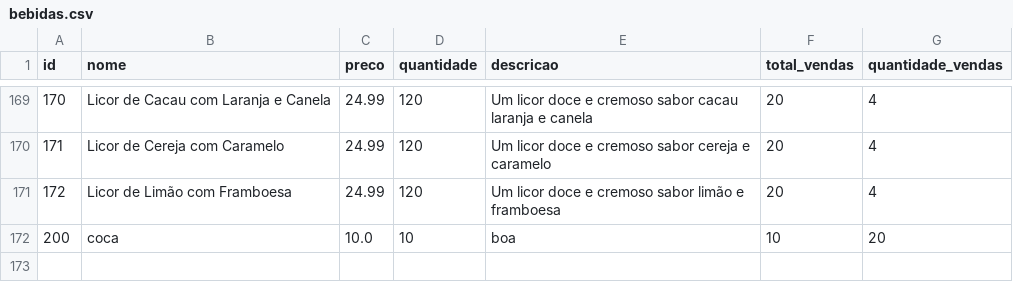
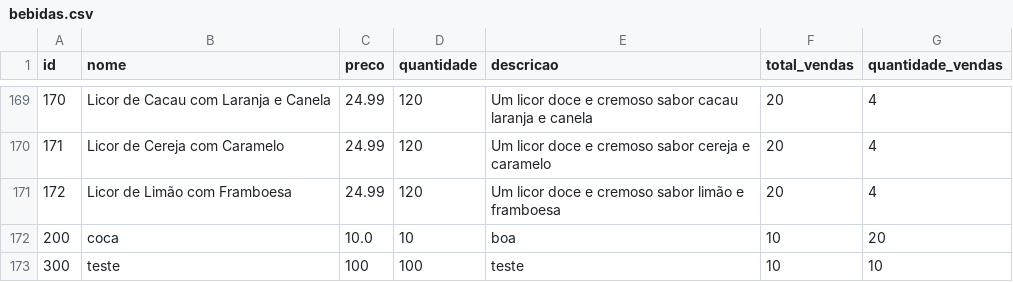
Before and after one commit to big-data-estacio/data, a CSV file: client/src/data/bebidas.csv, drawn as a sheet; only a part is shown, gaps mark what is left out.

```diff
--- a/client/src/data/bebidas.csv
+++ b/client/src/data/bebidas.csv
@@ -172 +172,2 @@ id,nome,preco,quantidade,descricao,total_vendas,quantidade_vendas
 200,coca,10.0,10,boa,10,20
+300,teste,100,100,teste,10,10
```
Also changed, not shown: 1 other file.
